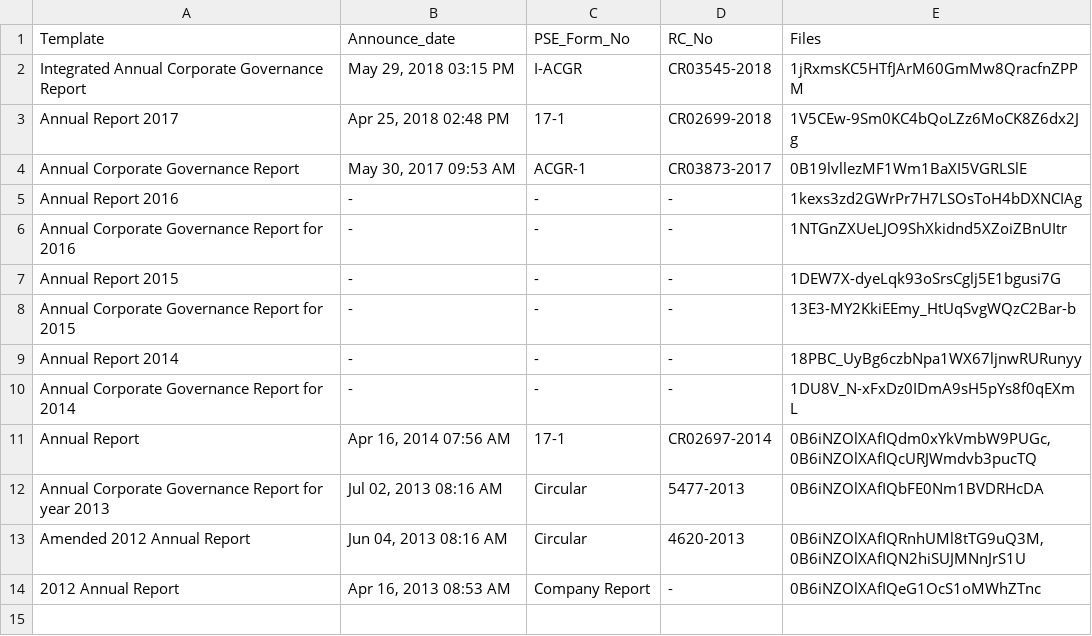
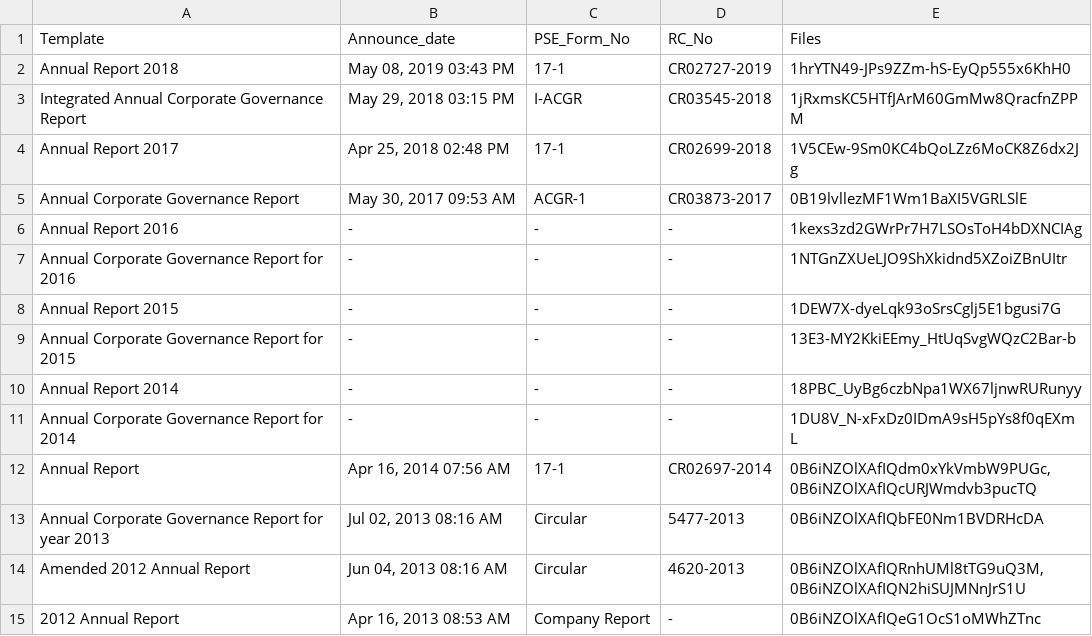
Before and after one commit to abacorecapital/abacorecapital.github.io, a CSV file: _data/Annual_reports.csv, drawn as a sheet; the diff names each change by its address in the sheet, - before the commit and + after, or states it on an @@ line.

Commit message:
Update Annual_reports.csv

```diff
--- a/_data/Annual_reports.csv
+++ b/_data/Annual_reports.csv
+row 2: Annual Report 2018 | May 08, 2019 03:43 PM | 17-1 | CR02727-2019 | 1hrYTN49-JPs9ZZm-hS-EyQp555x6KhH0
```
